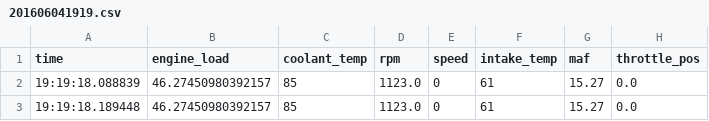
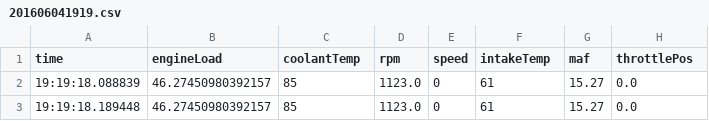
Before and after one commit to chiuwe/DAq, a CSV file: DAqDashboard/public/csv/201606041919.csv, drawn as a sheet; only a part is shown.

```diff
--- a/DAqDashboard/public/csv/201606041919.csv
+++ b/DAqDashboard/public/csv/201606041919.csv
@@ -1,2 +1,2 @@
-time,engine_load,coolant_temp,rpm,speed,intake_temp,maf,throttle_pos
+time,engineLoad,coolantTemp,rpm,speed,intakeTemp,maf,throttlePos
 19:19:18.088839,46.27450980392157,85,1123.0,0,61,15.27,0.0
```
Also changed, not shown: 1 other file.
